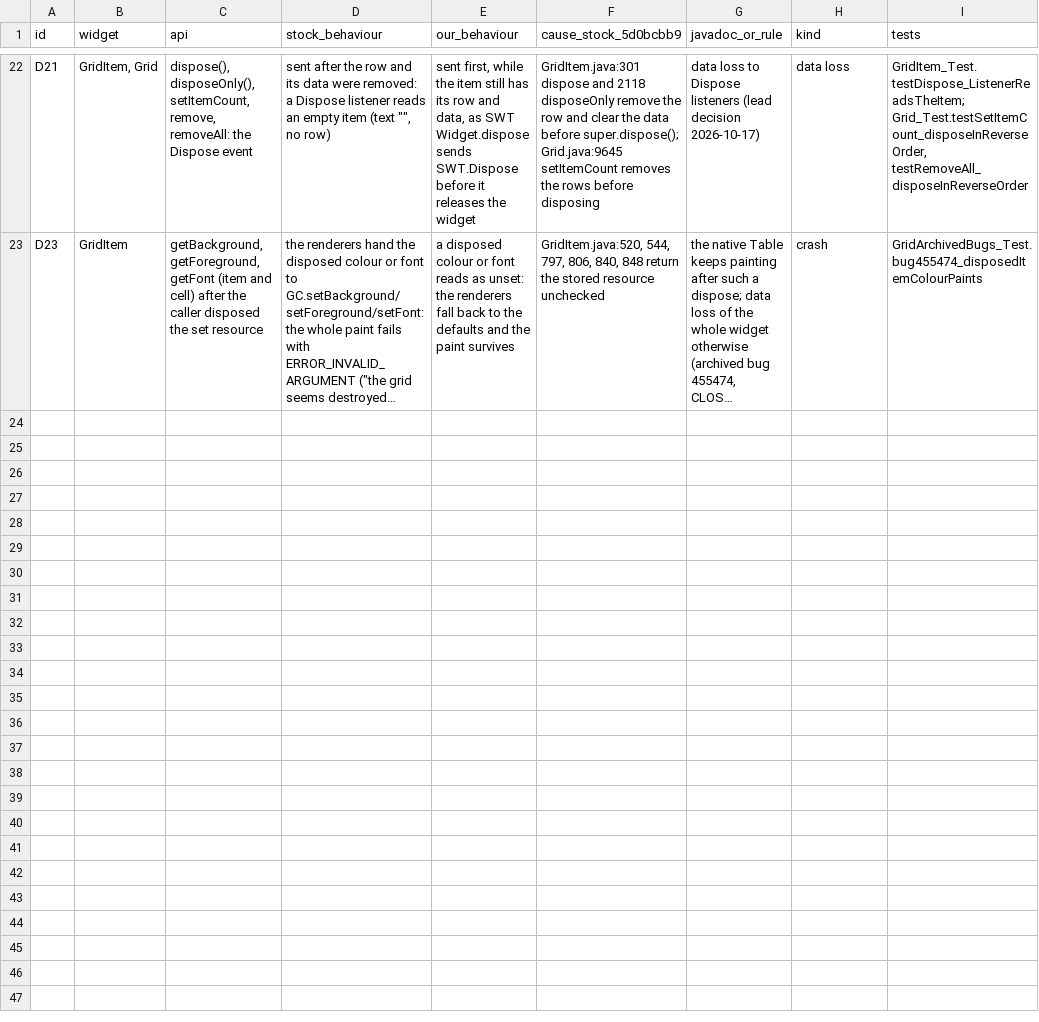
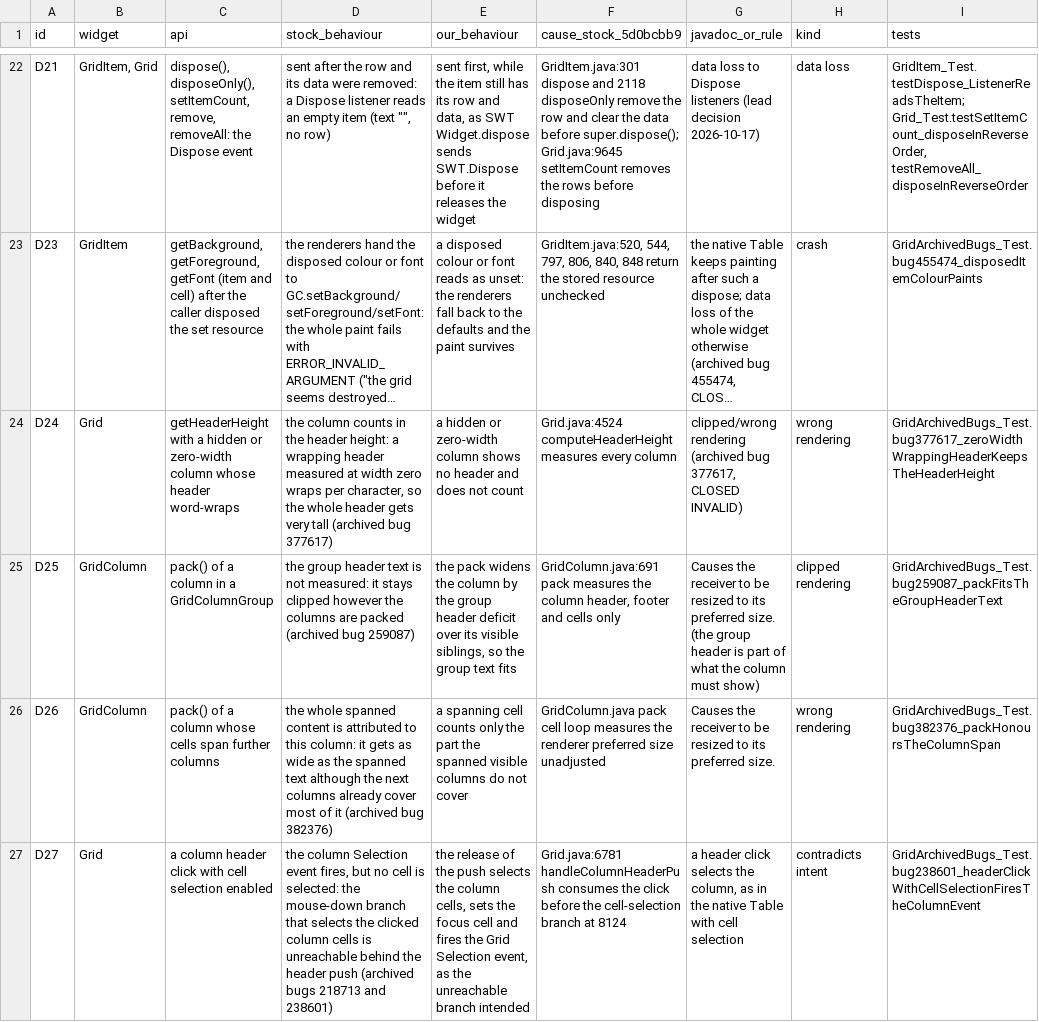
Before and after one commit to hsoliwal/nebula, a TSV file: docs/m3/grid-viewport/UPSTREAM_DEFECTS.tsv, drawn as a sheet; only a part is shown, gaps mark what is left out; long unchanged cells end in …; the diff names each change by its address in the sheet, - before the commit and + after, or states it on an @@ line.

Commit message:
WIP checkpoint: m3/grid-viewport-20261016
Preserve inherited working files at the user request.
Original worktree, index and active ref remain untouched.
Unreviewed checkpoint; no compiler, runtime or promotion claim.

```diff
--- a/docs/m3/grid-viewport/UPSTREAM_DEFECTS.tsv
+++ b/docs/m3/grid-viewport/UPSTREAM_DEFECTS.tsv
+row 24: D24 | Grid | getHeaderHeight with a hidden or zero-width column whose header word-wraps | the column counts in the header height: a wrapping header measured at width zero wraps per character, so the whole header gets very tall (archived bug 377617) | a hidden or zero-width column shows no header and does not count | Grid.java:4524 computeHeaderHeight measures every column | clipped/wrong rendering (archived bug 377617, CLOSED INVALID) | wrong rendering | GridArchivedBugs_Test.bug377617_zeroWidthWrappingHeaderKeepsTheHeaderHeight
+row 25: D25 | GridColumn | pack() of a column in a GridColumnGroup | the group header text is not measured: it stays clipped however the columns are packed (archived bug 259087) | the pack widens the column by the group header deficit over its visible siblings, so the group text fits | GridColumn.java:691 pack measures the column header, footer and cells only | Causes the receiver to be resized to its preferred size. (the group header is part of what the column must show) | clipped rendering | GridArchivedBugs_Test.bug259087_packFitsTheGroupHeaderText
+row 26: D26 | GridColumn | pack() of a column whose cells span further columns | the whole spanned content is attributed to this column: it gets as wide as the spanned text although the next columns already cover most of it (archived bug 382376) | a spanning cell counts only the part the spanned visible columns do not cover | GridColumn.java pack cell loop measures the renderer preferred size unadjusted | Causes the receiver to be resized to its preferred size. | wrong rendering | GridArchivedBugs_Test.bug382376_packHonoursTheColumnSpan
+row 27: D27 | Grid | a column header click with cell selection enabled | the column Selection event fires, but no cell is selected: the mouse-down branch that selects the clicked column cells is unreachable behind the header push (archived bugs 218713 and 238601) | the release of the push selects the column cells, sets the focus cell and fires the Grid Selection event, as the unreachable branch intended | Grid.java:6781 handleColumnHeaderPush consumes the click before the cell-selection branch at 8124 | a header click selects the column, as in the native Table with cell selection | contradicts intent | GridArchivedBugs_Test.bug238601_headerClickWithCellSelectionFiresTheColumnEvent
```
Also changed, not shown: 2 other files.
